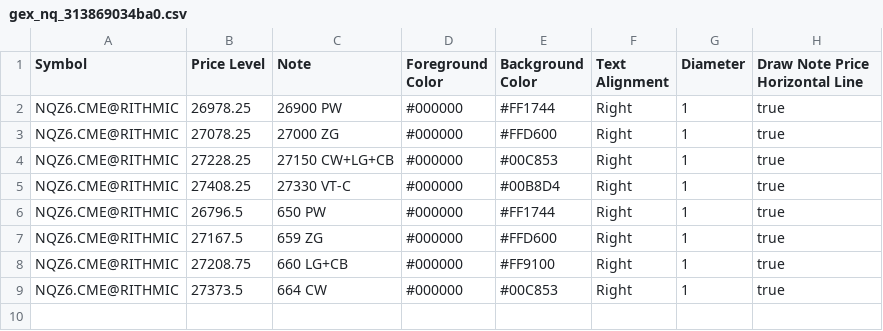
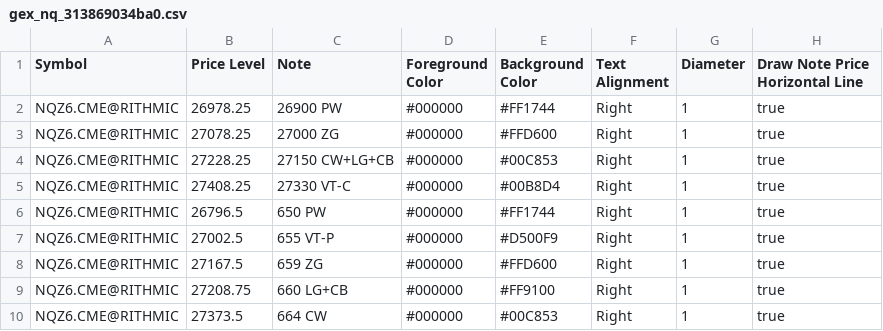
Before and after one commit to trading4life20-code/gex-levels, a CSV file: gex_nq_313869034ba0.csv, drawn as a sheet; the diff names each change by its address in the sheet, - before the commit and + after, or states it on an @@ line.

Commit message:
update gex_nq_313869034ba0.csv

```diff
--- a/gex_nq_313869034ba0.csv
+++ b/gex_nq_313869034ba0.csv
+row 7: NQZ6.CME@RITHMIC | 27002.5 | 655 VT-P | #000000 | #D500F9 | Right | 1 | true
```
